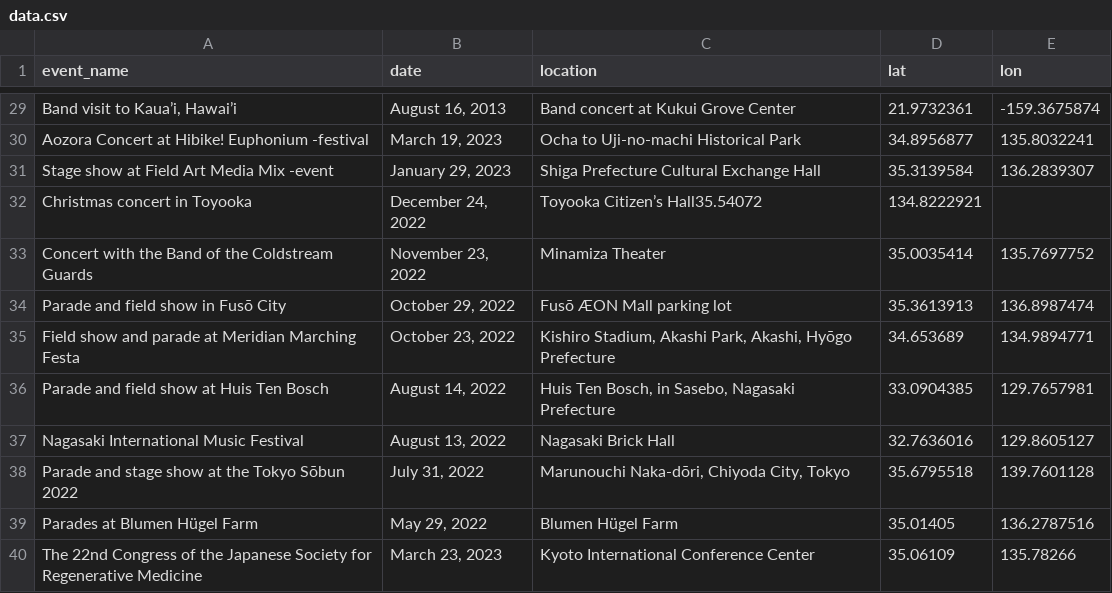
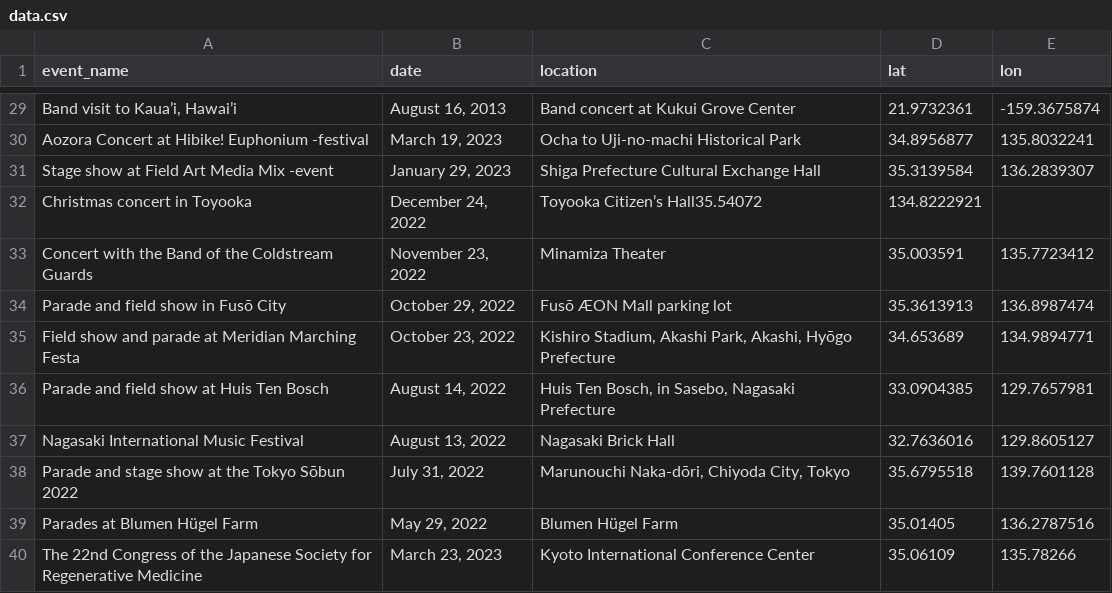
Before and after one commit to tourist-C/kt_map, a CSV file: data.csv, drawn as a sheet; only a part is shown, gaps mark what is left out.

Commit message:
Update data.csv

```diff
--- a/data.csv
+++ b/data.csv
@@ -32,3 +32,3 @@ Stage show at Field Art Media Mix -event,"January 29, 2023",Shiga Prefecture Cul
 Christmas concert in Toyooka,"December 24, 2022",Toyooka Citizen’s Hall35.54072,134.8222921
-Concert with the Band of the Coldstream Guards,"November 23, 2022",Minamiza Theater,35.0035414,135.7697752
+Concert with the Band of the Coldstream Guards,"November 23, 2022",Minamiza Theater,35.003591,135.7723412
 Parade and field show in Fusō City,"October 29, 2022",Fusō ÆON Mall parking lot,35.3613913,136.8987474
```
